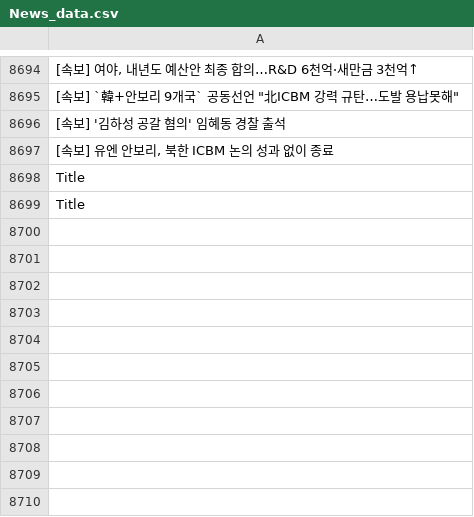
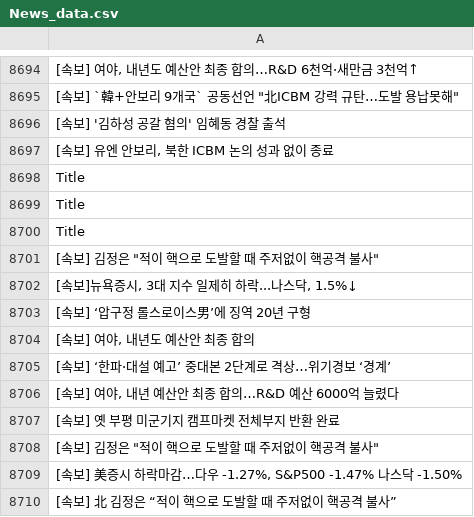
Before and after one commit to JeongBG/GitNews, a CSV file: News_data.csv, drawn as a sheet; only a part is shown, gaps mark what is left out; the diff names each change by its address in the sheet, - before the commit and + after, or states it on an @@ line.

Commit message:
뉴스데이터 수집

```diff
--- a/News_data.csv
+++ b/News_data.csv
+row 8700: Title
+row 8701: [속보] 김정은 "적이 핵으로 도발할 때 주저없이 핵공격 불사"
+row 8702: [속보]뉴욕증시, 3대 지수 일제히 하락...나스닥, 1.5%↓
+row 8703: [속보] ‘압구정 롤스로이스男’에 징역 20년 구형
+row 8704: [속보] 여야, 내년도 예산안 최종 합의
+row 8705: [속보] ‘한파·대설 예고’ 중대본 2단계로 격상…위기경보 ‘경계’
+row 8706: [속보] 여야, 내년 예산안 최종 합의…R&D 예산 6000억 늘렸다
+row 8707: [속보] 옛 부평 미군기지 캠프마켓 전체부지 반환 완료
+row 8708: [속보] 김정은 "적이 핵으로 도발할 때 주저없이 핵공격 불사"
+row 8709: [속보] 美증시 하락마감…다우 -1.27%, S&P500 -1.47% 나스닥 -1.50%
+row 8710: [속보] 北 김정은 “적이 핵으로 도발할 때 주저없이 핵공격 불사”
```
